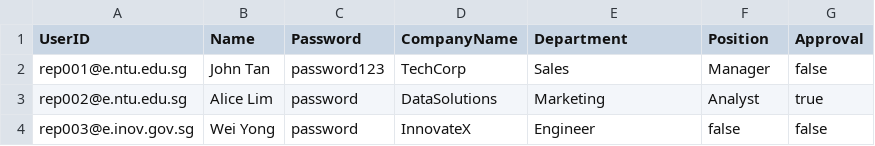
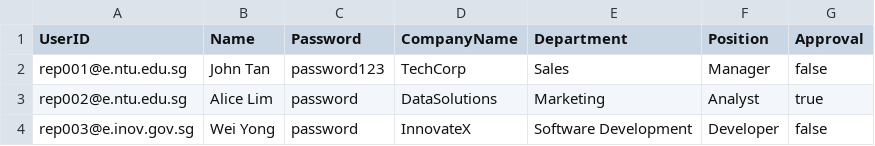
Before and after one commit to caydensoh/sc2002, a CSV file: test_cases/sample_company_representative_list.csv, drawn as a sheet.

Commit message:
Fix com rep demo profile

```diff
--- a/test_cases/sample_company_representative_list.csv
+++ b/test_cases/sample_company_representative_list.csv
@@ -3,2 +3,2 @@ rep001@e.ntu.edu.sg,John Tan,password123,TechCorp,Sales,Manager,false
 rep002@e.ntu.edu.sg,Alice Lim,password,DataSolutions,Marketing,Analyst,true
-rep003@e.inov.gov.sg,Wei Yong,password,InnovateX,Engineer,false,false
+rep003@e.inov.gov.sg,Wei Yong,password,InnovateX,Software Development,Developer,false
```
